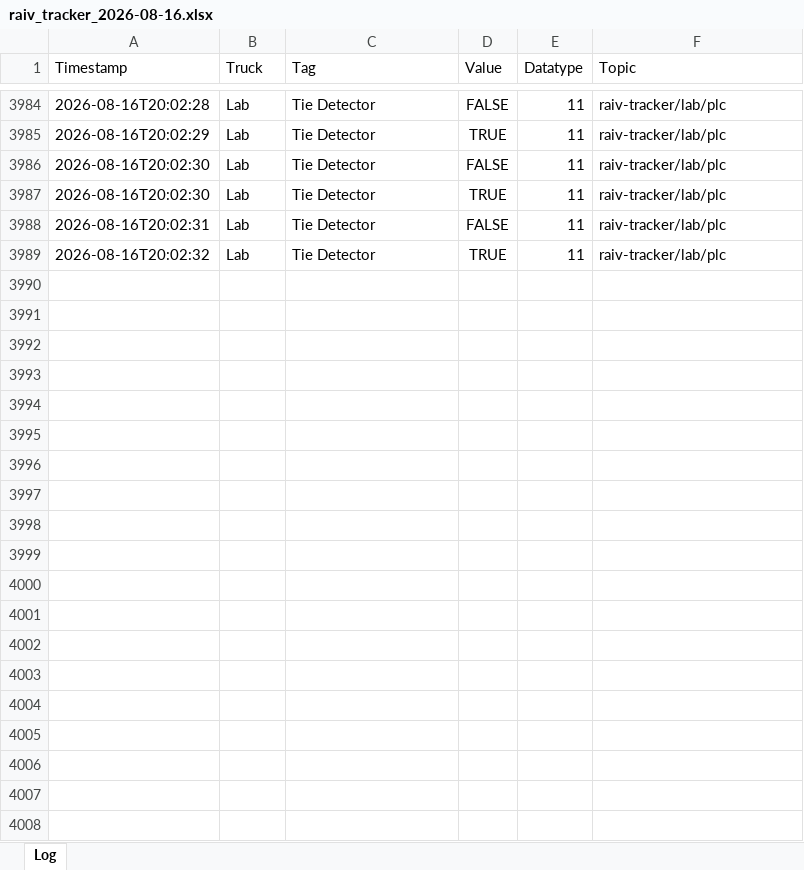
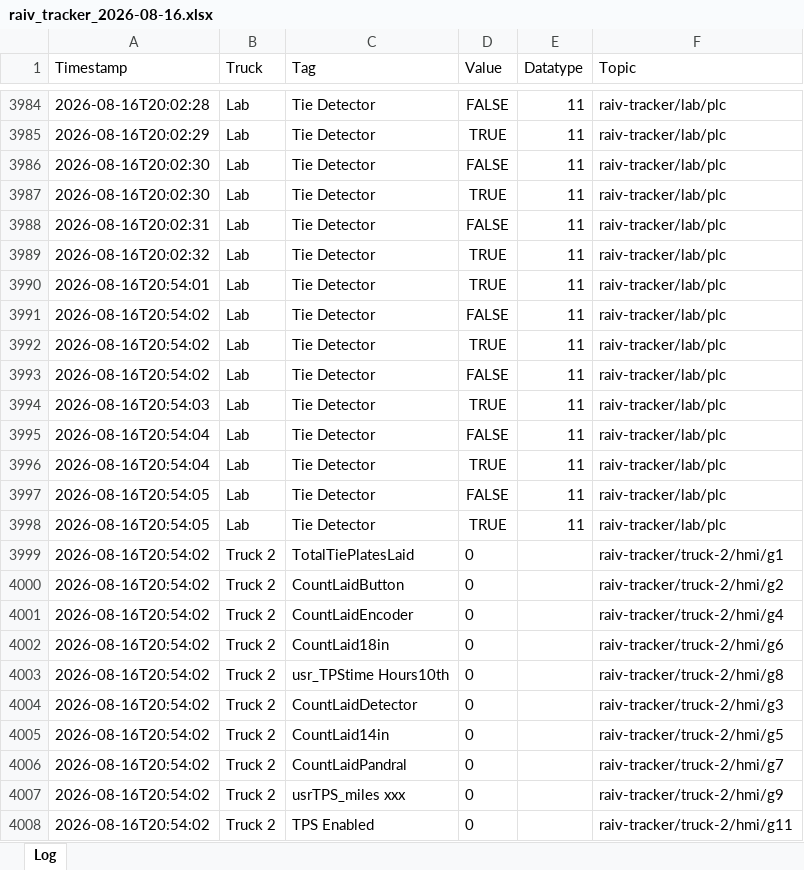
Before and after one commit to cotyc-bbrailtech/Raiv-trucks, an Excel workbook: logs/raiv_tracker_2026-08-16.xlsx, sheet Log, drawn as a sheet; only a part is shown, gaps mark what is left out; values as stored, in another font and other column widths than the file's, no borders; the diff covers the shown part only; the diff names each change by its address in the sheet, - before the commit and + after, or states it on an @@ line.

```diff
--- a/logs/raiv_tracker_2026-08-16.xlsx (sheet Log)
+++ b/logs/raiv_tracker_2026-08-16.xlsx (sheet Log)
+row 3990: 2026-08-16T20:54:01 | Lab | Tie Detector | TRUE | 11 | raiv-tracker/lab/plc
+row 3991: 2026-08-16T20:54:02 | Lab | Tie Detector | FALSE | 11 | raiv-tracker/lab/plc
+row 3992: 2026-08-16T20:54:02 | Lab | Tie Detector | TRUE | 11 | raiv-tracker/lab/plc
+row 3993: 2026-08-16T20:54:02 | Lab | Tie Detector | FALSE | 11 | raiv-tracker/lab/plc
+row 3994: 2026-08-16T20:54:03 | Lab | Tie Detector | TRUE | 11 | raiv-tracker/lab/plc
+row 3995: 2026-08-16T20:54:04 | Lab | Tie Detector | FALSE | 11 | raiv-tracker/lab/plc
+row 3996: 2026-08-16T20:54:04 | Lab | Tie Detector | TRUE | 11 | raiv-tracker/lab/plc
+row 3997: 2026-08-16T20:54:05 | Lab | Tie Detector | FALSE | 11 | raiv-tracker/lab/plc
+row 3998: 2026-08-16T20:54:05 | Lab | Tie Detector | TRUE | 11 | raiv-tracker/lab/plc
+row 3999: 2026-08-16T20:54:02 | Truck 2 | TotalTiePlatesLaid | 0 |  | raiv-tracker/truck-2/hmi/g1
+row 4000: 2026-08-16T20:54:02 | Truck 2 | CountLaidButton | 0 |  | raiv-tracker/truck-2/hmi/g2
+row 4001: 2026-08-16T20:54:02 | Truck 2 | CountLaidEncoder | 0 |  | raiv-tracker/truck-2/hmi/g4
+row 4002: 2026-08-16T20:54:02 | Truck 2 | CountLaid18in | 0 |  | raiv-tracker/truck-2/hmi/g6
+row 4003: 2026-08-16T20:54:02 | Truck 2 | usr_TPStime Hours10th | 0 |  | raiv-tracker/truck-2/hmi/g8
+row 4004: 2026-08-16T20:54:02 | Truck 2 | CountLaidDetector | 0 |  | raiv-tracker/truck-2/hmi/g3
+row 4005: 2026-08-16T20:54:02 | Truck 2 | CountLaid14in | 0 |  | raiv-tracker/truck-2/hmi/g5
+row 4006: 2026-08-16T20:54:02 | Truck 2 | CountLaidPandral | 0 |  | raiv-tracker/truck-2/hmi/g7
+row 4007: 2026-08-16T20:54:02 | Truck 2 | usrTPS_miles xxx | 0 |  | raiv-tracker/truck-2/hmi/g9
+row 4008: 2026-08-16T20:54:02 | Truck 2 | TPS Enabled | 0 |  | raiv-tracker/truck-2/hmi/g11
```
Also changed, not shown: 216 added rows elsewhere in this sheet.
